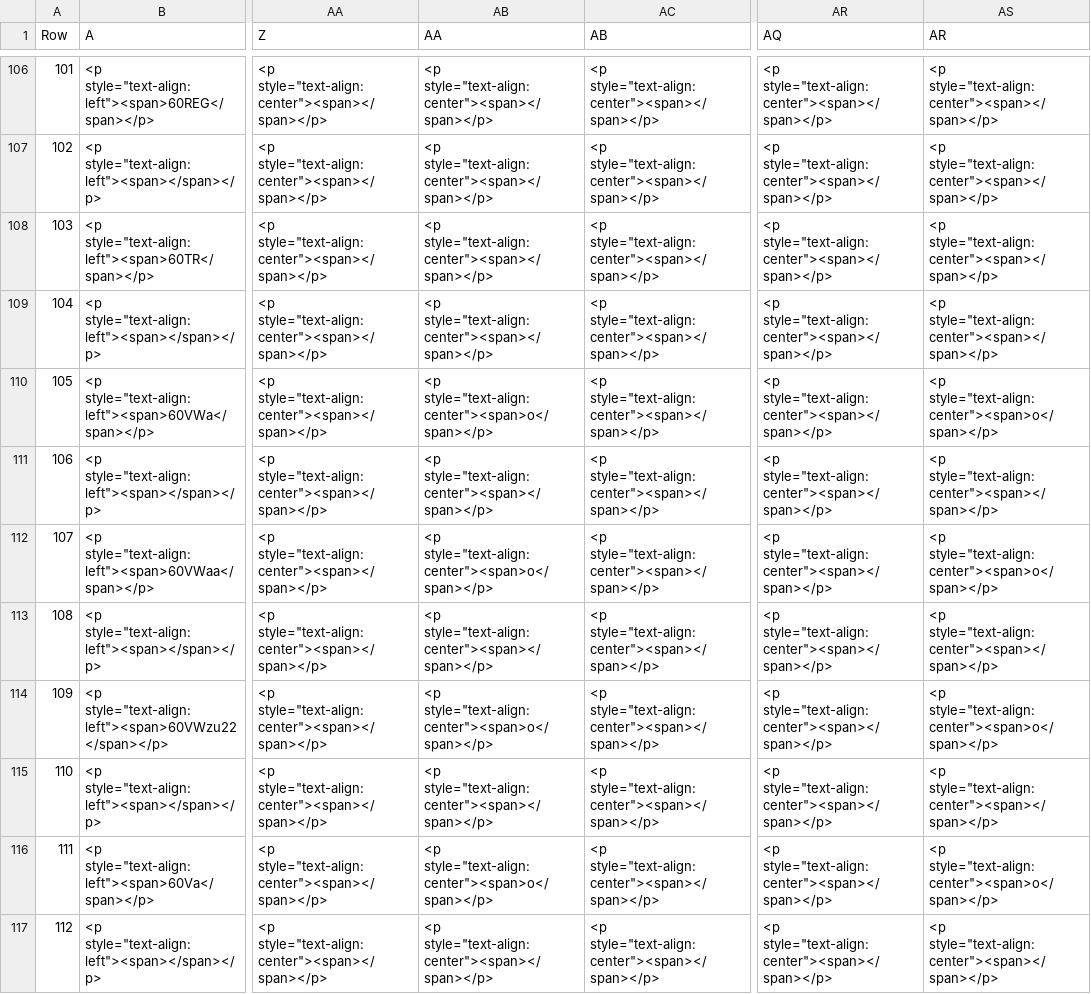
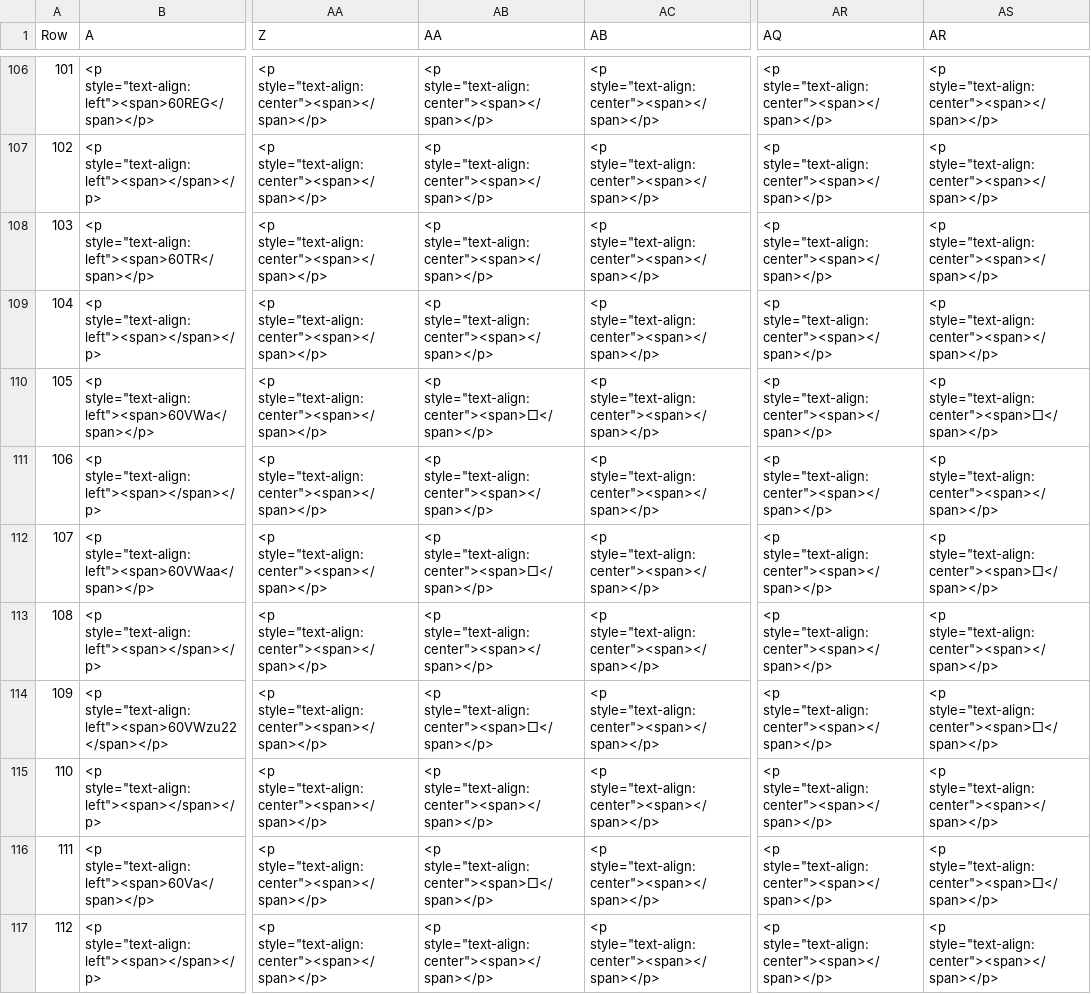
Before and after one commit to eclipse-set/set, a CSV file: java/bundles/org.eclipse.set.swtbot/test_res/table_reference/ssks_reference.csv, drawn as a sheet; only a part is shown, gaps mark what is left out; the diff covers the shown part only; the diff names each change by its address in the sheet, - before the commit and + after, or states it on an @@ line.

```diff
--- a/java/bundles/org.eclipse.set.swtbot/test_res/table_reference/ssks_reference.csv
+++ b/java/bundles/org.eclipse.set.swtbot/test_res/table_reference/ssks_reference.csv
-AB110 (AA): <p style="text-align:center"><span>o</span></p>
+AB110 (AA): <p style="text-align:center"><span>□</span></p>
-AS110 (AR): <p style="text-align:center"><span>o</span></p>
+AS110 (AR): <p style="text-align:center"><span>□</span></p>
-AB112 (AA): <p style="text-align:center"><span>o</span></p>
+AB112 (AA): <p style="text-align:center"><span>□</span></p>
-AS112 (AR): <p style="text-align:center"><span>o</span></p>
+AS112 (AR): <p style="text-align:center"><span>□</span></p>
-AB114 (AA): <p style="text-align:center"><span>o</span></p>
+AB114 (AA): <p style="text-align:center"><span>□</span></p>
-AS114 (AR): <p style="text-align:center"><span>o</span></p>
+AS114 (AR): <p style="text-align:center"><span>□</span></p>
-AB116 (AA): <p style="text-align:center"><span>o</span></p>
+AB116 (AA): <p style="text-align:center"><span>□</span></p>
-AS116 (AR): <p style="text-align:center"><span>o</span></p>
+AS116 (AR): <p style="text-align:center"><span>□</span></p>
```
Also changed, not shown: 89 edited cells elsewhere in this file, java/bundles/org.eclipse.set.swtbot/test_res/table_reference/sskf_reference.csv, java/bundles/org.eclipse.set.swtbot/test_res/table_reference/sskg_reference.csv, 21 other files.
